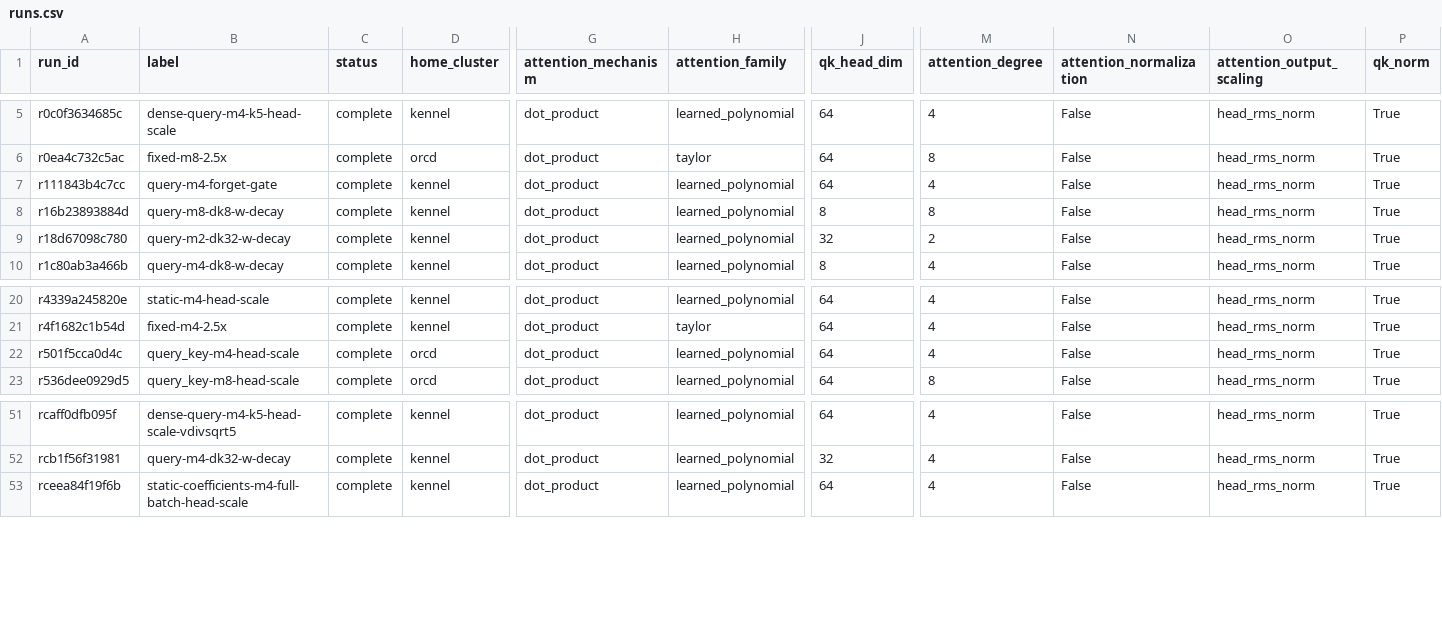
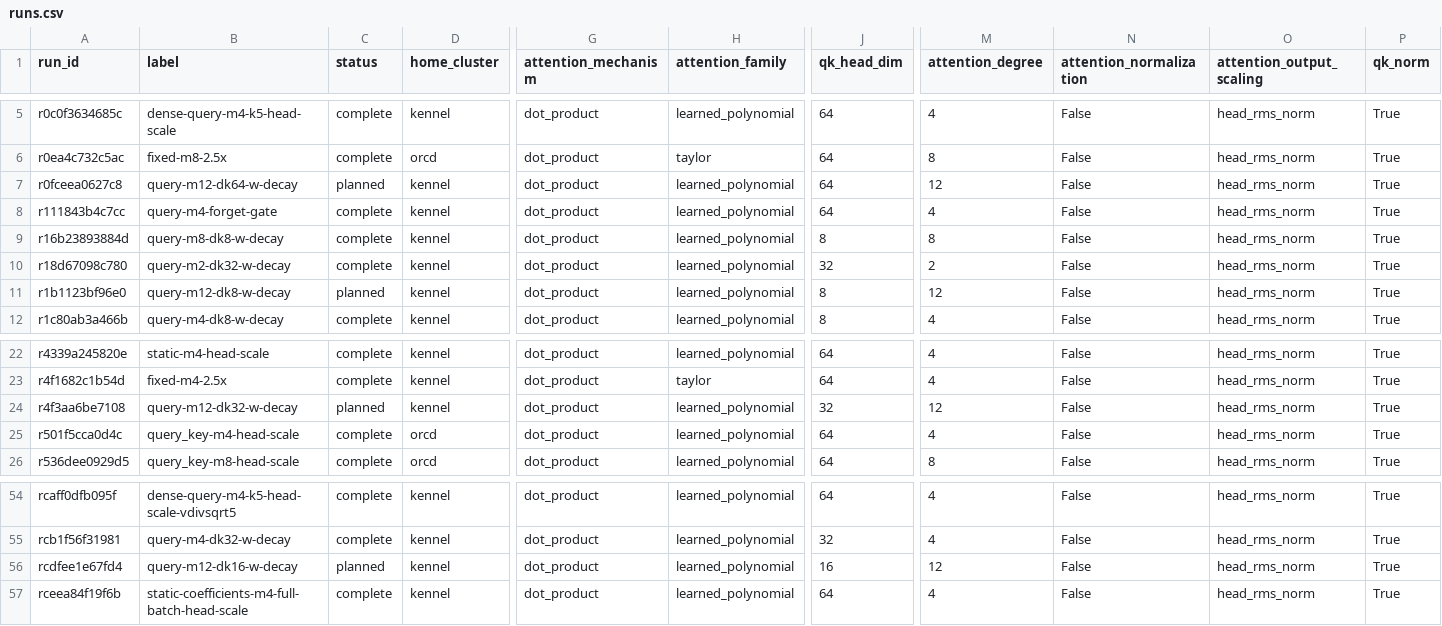
Before and after one commit to rafaelhanashiro/functional-memory, a CSV file: experiments/transformer_pp/runs.csv, drawn as a sheet; only a part is shown, gaps mark what is left out; rows hold the shown columns only; the diff names each change by its address in the sheet, - before the commit and + after, or states it on an @@ line.

```diff
--- a/experiments/transformer_pp/runs.csv
+++ b/experiments/transformer_pp/runs.csv
+row 7: r0fceea0627c8 | query-m12-dk64-w-decay | planned | kennel | dot_product | learned_polynomial | 64 | 12 | False | head_rms_norm | True
+row 11: r1b1123bf96e0 | query-m12-dk8-w-decay | planned | kennel | dot_product | learned_polynomial | 8 | 12 | False | head_rms_norm | True
+row 24: r4f3aa6be7108 | query-m12-dk32-w-decay | planned | kennel | dot_product | learned_polynomial | 32 | 12 | False | head_rms_norm | True
+row 56: rcdfee1e67fd4 | query-m12-dk16-w-decay | planned | kennel | dot_product | learned_polynomial | 16 | 12 | False | head_rms_norm | True
```
Also changed, not shown: 12 other files.
